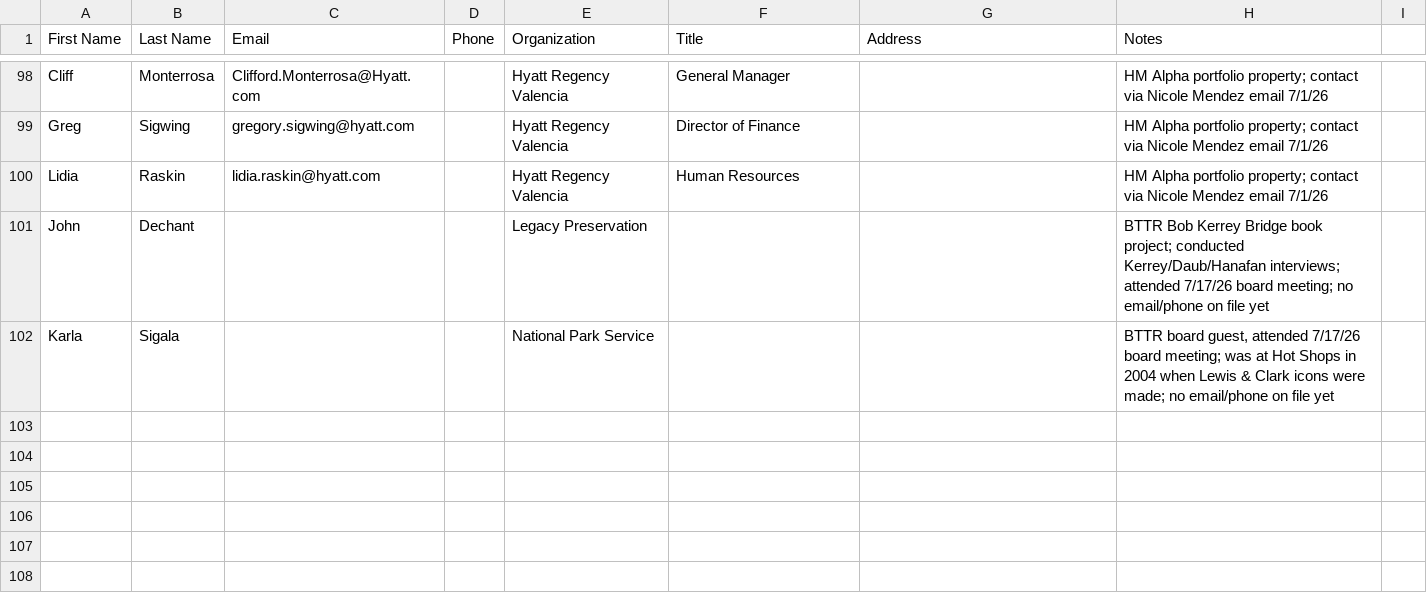
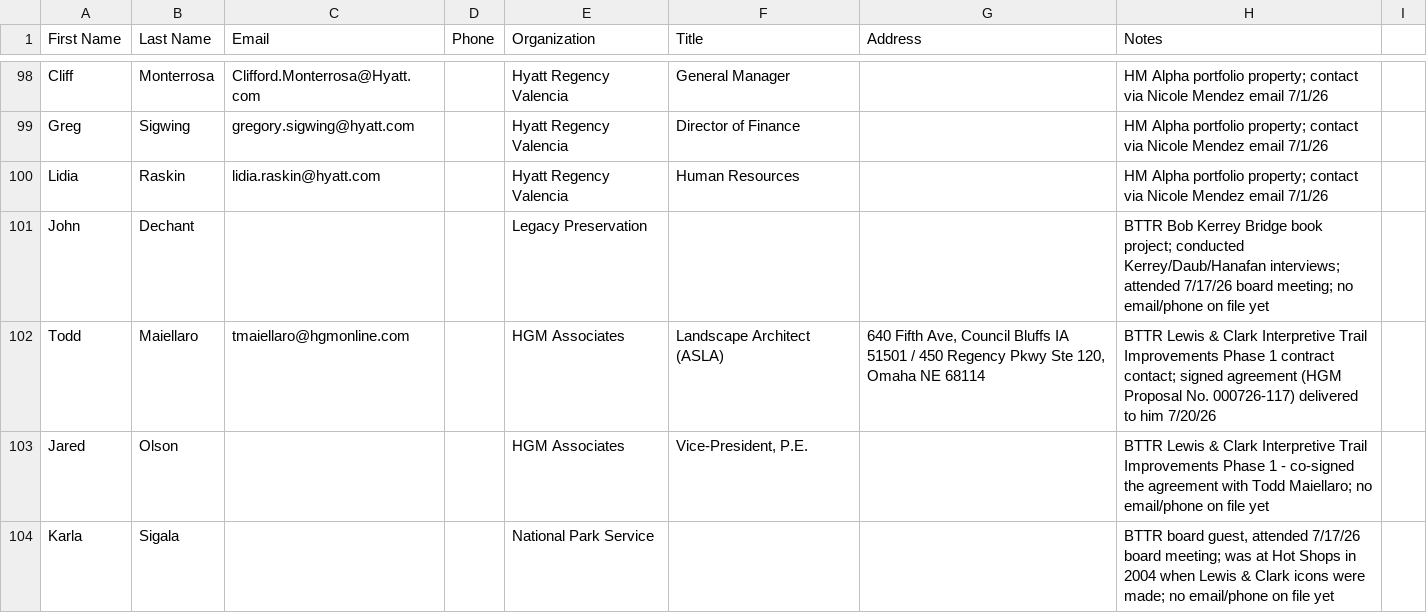
Before and after one commit to GPOP-coder/Group-2, a CSV file: contacts/contacts.csv, drawn as a sheet; only a part is shown, gaps mark what is left out.

```diff
--- a/contacts/contacts.csv
+++ b/contacts/contacts.csv
@@ -101,2 +101,4 @@ Lidia,Raskin,lidia.raskin@hyatt.com,,Hyatt Regency Valencia,Human Resources,,HM
 John,Dechant,,,Legacy Preservation,,,"BTTR Bob Kerrey Bridge book project; conducted Kerrey/Daub/Hanafan interviews; attended 7/17/26 board meeting; no email/phone on file yet"
+Todd,Maiellaro,tmaiellaro@hgmonline.com,,HGM Associates,Landscape Architect (ASLA),"640 Fifth Ave, Council Bluffs IA 51501 / 450 Regency Pkwy Ste 120, Omaha NE 68114","BTTR Lewis & Clark Interpretive Trail Improvements Phase 1 contract contact; signed agreement (HGM Proposal No. 000726-117) delivered to him 7/20/26"
+Jared,Olson,,,HGM Associates,"Vice-President, P.E.",,"BTTR Lewis & Clark Interpretive Trail Improvements Phase 1 - co-signed the agreement with Todd Maiellaro; no email/phone on file yet"
 Karla,Sigala,,,National Park Service,,,"BTTR board guest, attended 7/17/26 board meeting; was at Hot Shops in 2004 when Lewis & Clark icons were made; no email/phone on file yet"
```
Also changed, not shown: 6 other files.
